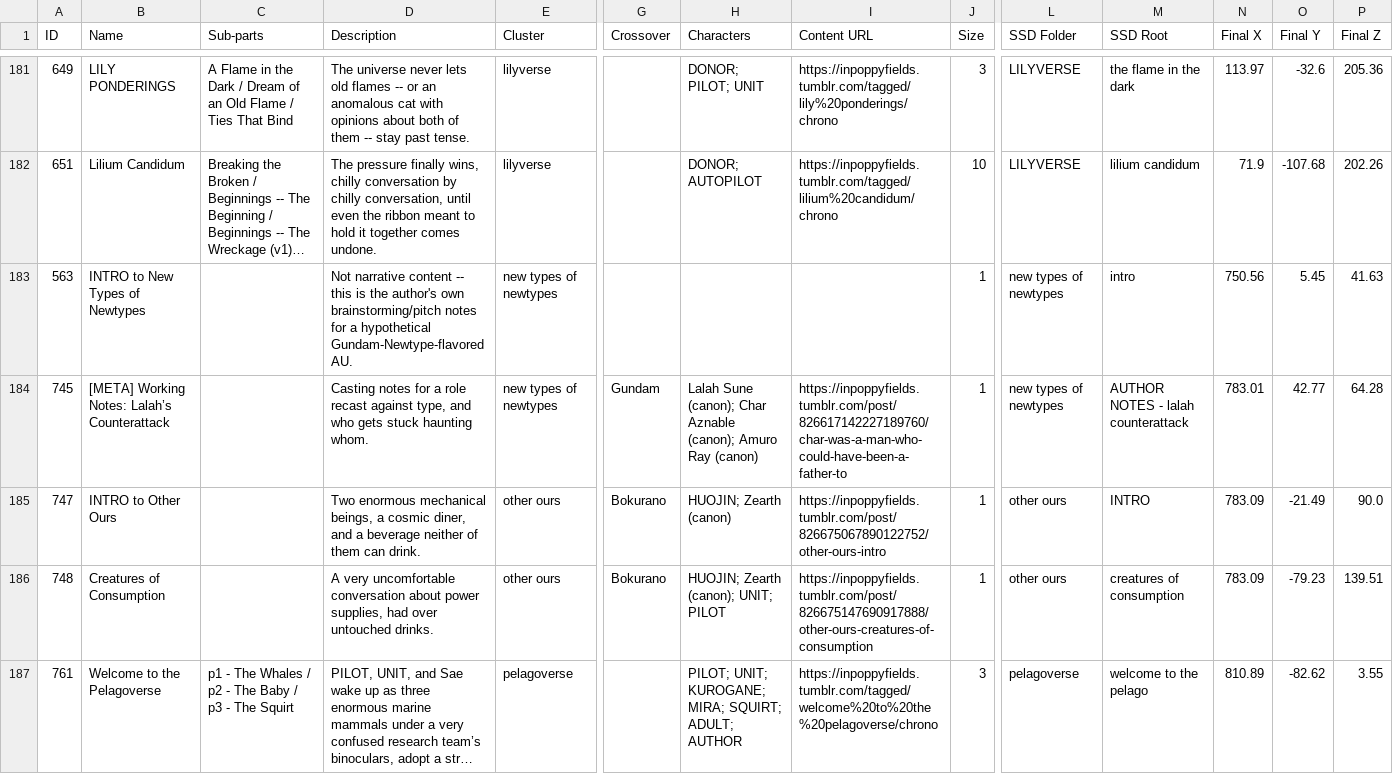
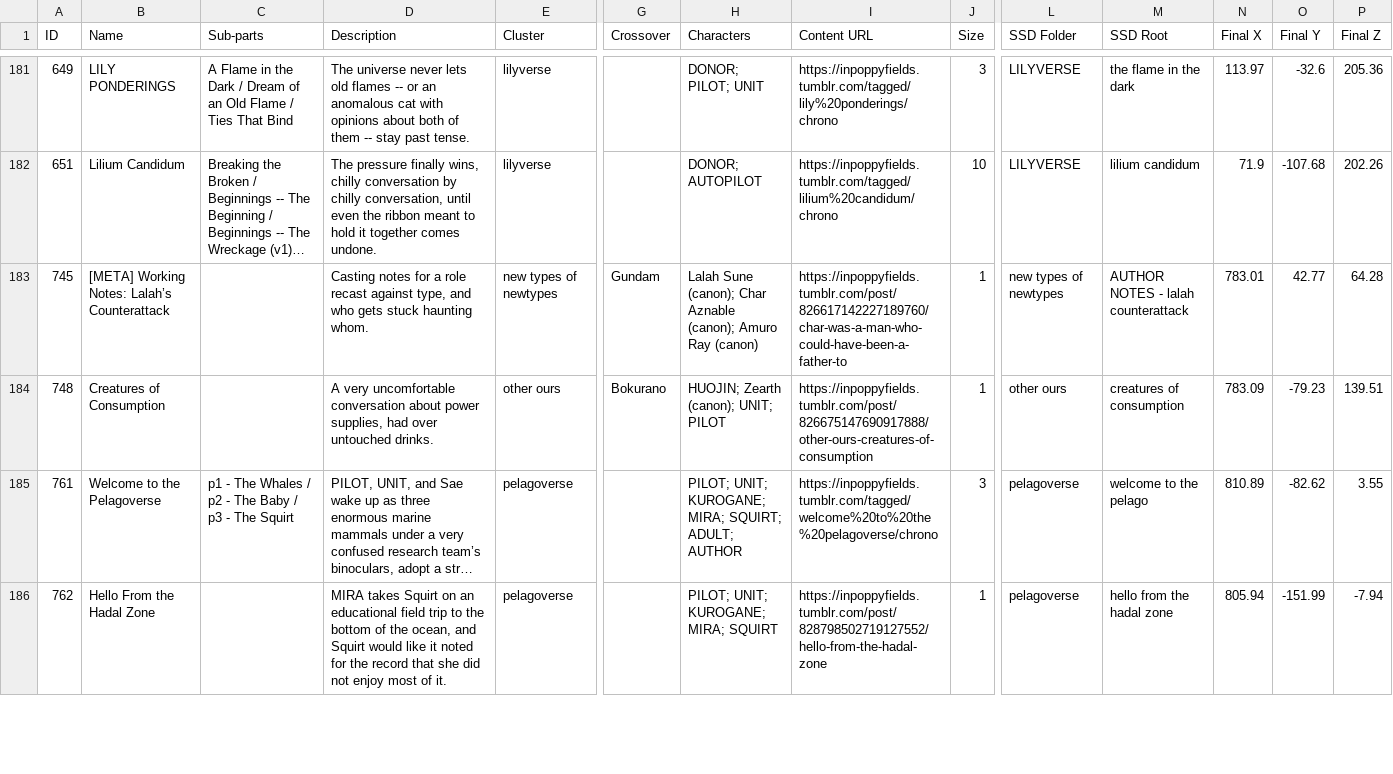
Before and after one commit to ProgrammingInPoppyFields/poppyverse-interactive-map, a CSV file: SRC_toc.csv, drawn as a sheet; only a part is shown, gaps mark what is left out; the shorter side is filled out with more unchanged rows; long unchanged cells end in …; rows hold the shown columns only; the diff names each change by its address in the sheet, - before the commit and + after, or states it on an @@ line.

```diff
--- a/SRC_toc.csv
+++ b/SRC_toc.csv
-row 183: 563 | INTRO to New Types of Newtypes |  | Not narrative content -- this is the author's own brainstorming/pitch notes for a hypothetical Gundam-Newtype-flavored AU. | new types of newtypes |  |  |  | 1 | new types of newtypes | intro | 750.56 | 5.45 | 41.63
-row 185: 747 | INTRO to Other Ours |  | Two enormous mechanical beings, a cosmic diner, and a beverage neither of them can drink. | other ours | Bokurano | HUOJIN; Zearth (canon) | https://inpoppyfields.tumblr.com/post/826675067890122752/other-ours-intro | 1 | other ours | INTRO | 783.09 | -21.49 | 90.0
```
Also changed, not shown: 2 other files.
